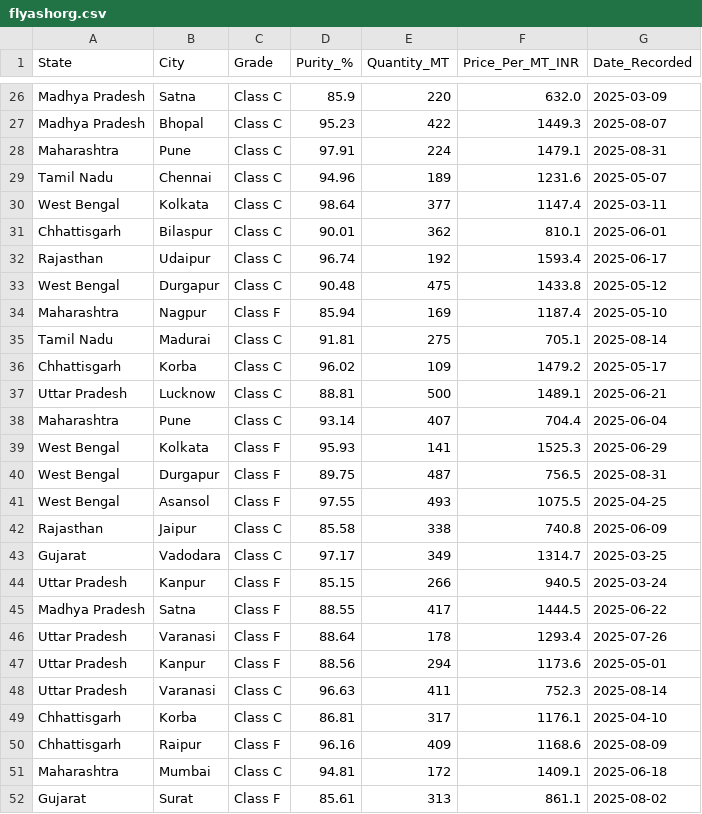
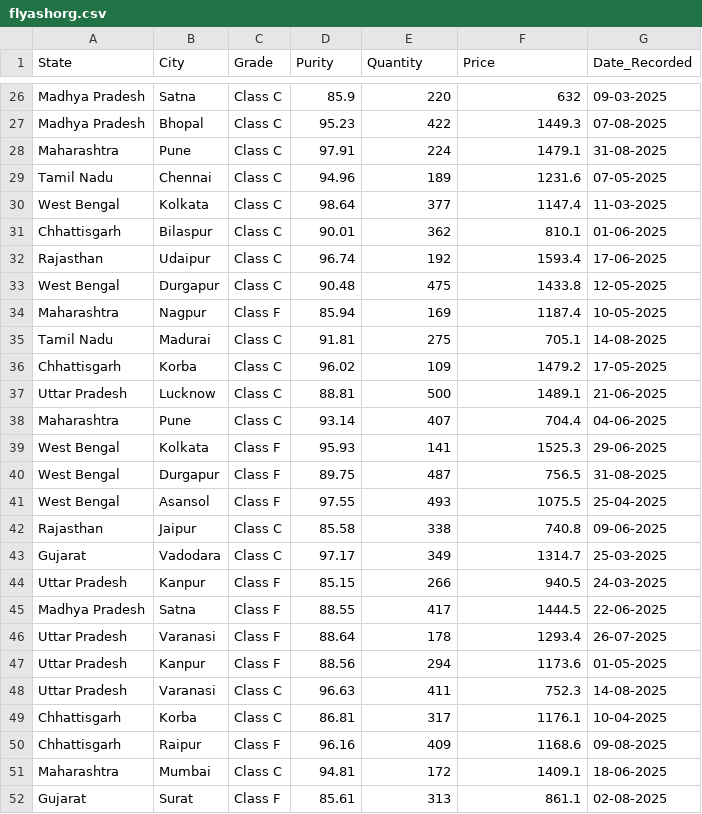
Before and after one commit to Aashi-25/AshBrick, a CSV file: backend/data/flyashorg.csv, drawn as a sheet; only a part is shown, gaps mark what is left out; the diff covers the shown part only; the diff names each change by its address in the sheet, - before the commit and + after, or states it on an @@ line.

Commit message:
price prediction done

```diff
--- a/backend/data/flyashorg.csv
+++ b/backend/data/flyashorg.csv
-D1: Purity_%
+D1: Purity
-E1: Quantity_MT
+E1: Quantity
-F1: Price_Per_MT_INR
+F1: Price
-F26 (Price): 632.0
+F26 (Price): 632
-G26 (Date_Recorded): 2025-03-09
+G26 (Date_Recorded): 09-03-2025
-G27 (Date_Recorded): 2025-08-07
+G27 (Date_Recorded): 07-08-2025
-G28 (Date_Recorded): 2025-08-31
+G28 (Date_Recorded): 31-08-2025
-G29 (Date_Recorded): 2025-05-07
+G29 (Date_Recorded): 07-05-2025
-G30 (Date_Recorded): 2025-03-11
+G30 (Date_Recorded): 11-03-2025
-G31 (Date_Recorded): 2025-06-01
+G31 (Date_Recorded): 01-06-2025
-G32 (Date_Recorded): 2025-06-17
+G32 (Date_Recorded): 17-06-2025
-G33 (Date_Recorded): 2025-05-12
+G33 (Date_Recorded): 12-05-2025
-G34 (Date_Recorded): 2025-05-10
+G34 (Date_Recorded): 10-05-2025
-G35 (Date_Recorded): 2025-08-14
+G35 (Date_Recorded): 14-08-2025
-G36 (Date_Recorded): 2025-05-17
+G36 (Date_Recorded): 17-05-2025
-G37 (Date_Recorded): 2025-06-21
+G37 (Date_Recorded): 21-06-2025
-G38 (Date_Recorded): 2025-06-04
+G38 (Date_Recorded): 04-06-2025
-G39 (Date_Recorded): 2025-06-29
+G39 (Date_Recorded): 29-06-2025
-G40 (Date_Recorded): 2025-08-31
+G40 (Date_Recorded): 31-08-2025
-G41 (Date_Recorded): 2025-04-25
+G41 (Date_Recorded): 25-04-2025
-G42 (Date_Recorded): 2025-06-09
+G42 (Date_Recorded): 09-06-2025
-G43 (Date_Recorded): 2025-03-25
+G43 (Date_Recorded): 25-03-2025
-G44 (Date_Recorded): 2025-03-24
+G44 (Date_Recorded): 24-03-2025
-G45 (Date_Recorded): 2025-06-22
+G45 (Date_Recorded): 22-06-2025
-G46 (Date_Recorded): 2025-07-26
+G46 (Date_Recorded): 26-07-2025
-G47 (Date_Recorded): 2025-05-01
+G47 (Date_Recorded): 01-05-2025
-G48 (Date_Recorded): 2025-08-14
+G48 (Date_Recorded): 14-08-2025
-G49 (Date_Recorded): 2025-04-10
+G49 (Date_Recorded): 10-04-2025
-G50 (Date_Recorded): 2025-08-09
+G50 (Date_Recorded): 09-08-2025
-G51 (Date_Recorded): 2025-06-18
+G51 (Date_Recorded): 18-06-2025
-G52 (Date_Recorded): 2025-08-02
+G52 (Date_Recorded): 02-08-2025
```
Also changed, not shown: 110 edited cells elsewhere in this file, 7 other files.
